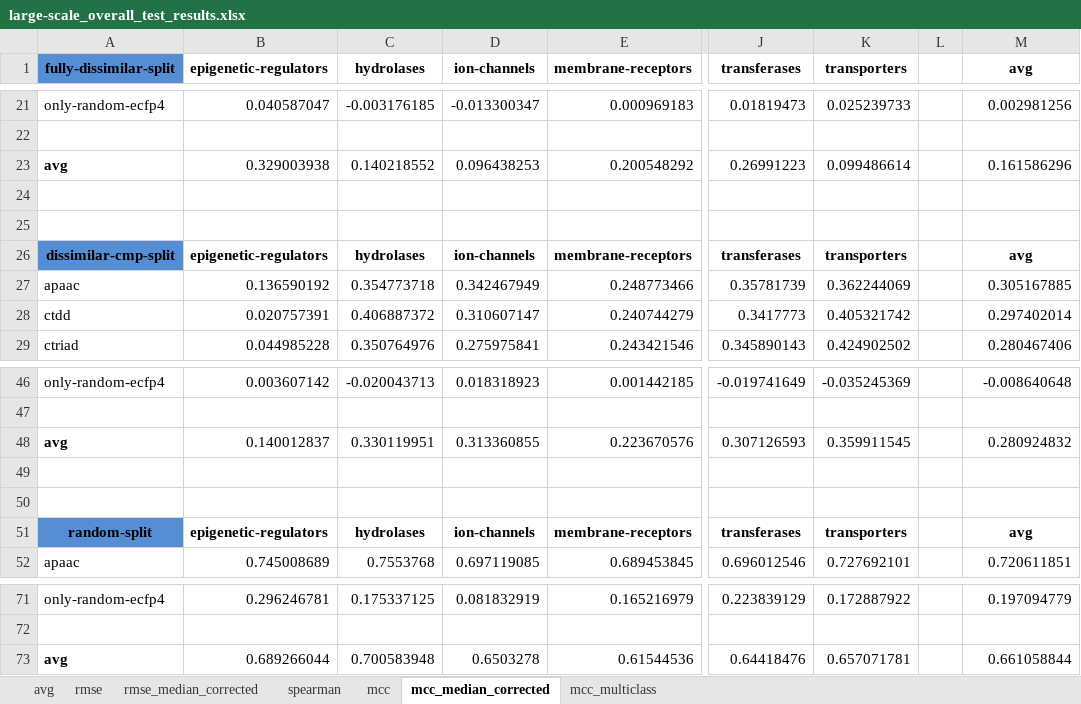
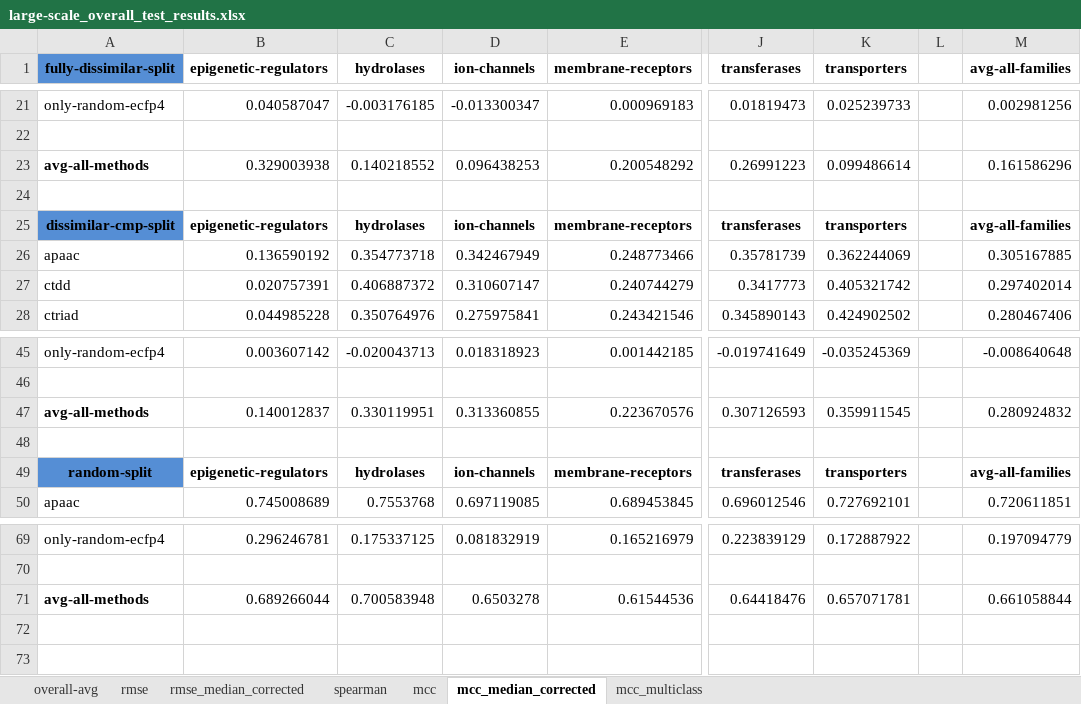
Before and after one commit to hevalatas/ProtBENCH, an Excel workbook: results/large-scale_overall_test_results.xlsx, sheet mcc_median_corrected, drawn as a sheet; only a part is shown, gaps mark what is left out; values as stored, in another font and other column widths than the file's, no borders; conditional formats not drawn; removed rows and columns are numbered as before the commit, all else as after; rows hold the shown columns only; the diff names each change by its address in the sheet, - before the commit and + after, or states it on an @@ line.

```diff
--- a/results/large-scale_overall_test_results.xlsx (sheet mcc_median_corrected)
+++ b/results/large-scale_overall_test_results.xlsx (sheet mcc_median_corrected)
-sheet tab: avg
+sheet tab: overall-avg
-M1: avg
+M1: avg-all-families
-A23 (fully-dissimilar-split): avg
+A23 (fully-dissimilar-split): avg-all-methods
-row 25: (empty)
-M25 (avg-all-families): avg
+M25 (avg-all-families): avg-all-families
-A47 (fully-dissimilar-split): avg
+A47 (fully-dissimilar-split): avg-all-methods
-row 50: (empty)
-M49 (avg-all-families): avg
+M49 (avg-all-families): avg-all-families
-A71 (fully-dissimilar-split): avg
+A71 (fully-dissimilar-split): avg-all-methods
```
Also changed, not shown: sheet spearman, sheet rmse, sheet rmse_median_corrected, sheet mcc, sheet mcc_multiclass, sheet overall-avg, formulas that keep their value, results/small-scale_rf_overall_test_results.xlsx, results/small-scale_svm_overall_test_results.xlsx, 1 other file.
